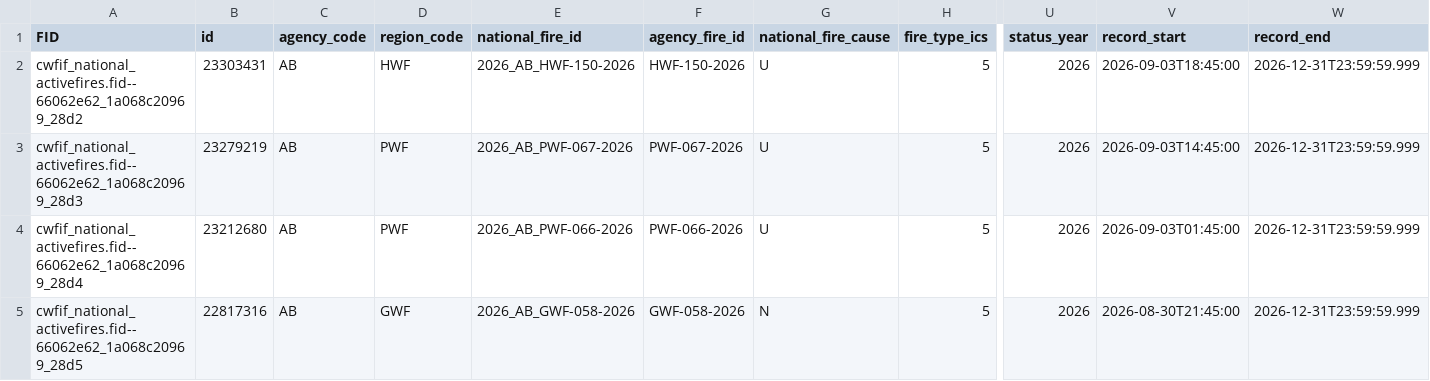
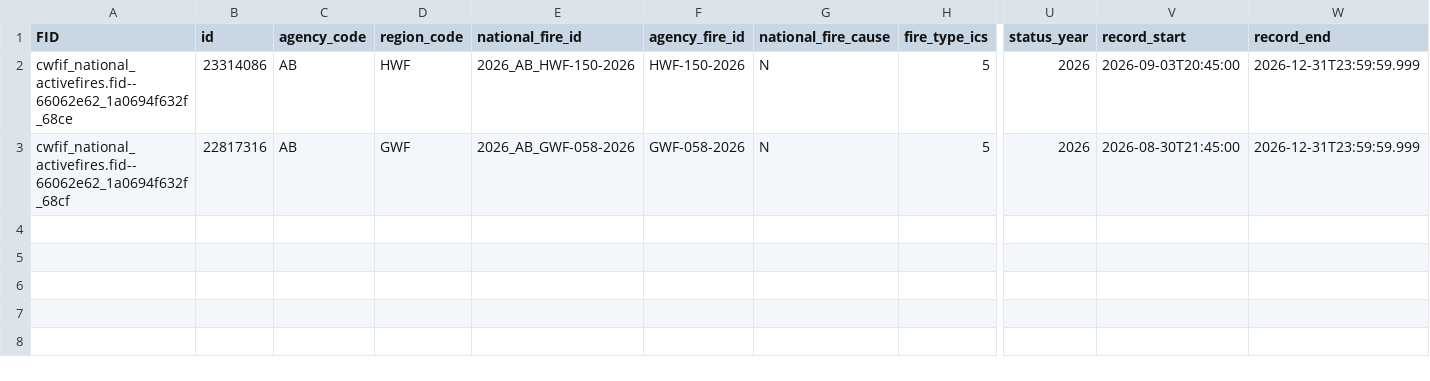
Before and after one commit to jagius/cda-air-quality-compiler, a CSV file: docs/active_fires_ab.csv, drawn as a sheet; only a part is shown, gaps mark what is left out; removed rows and columns are numbered as before the commit, all else as after; rows hold the shown columns only; the diff names each change by its address in the sheet, - before the commit and + after, or states it on an @@ line.

```diff
--- a/docs/active_fires_ab.csv
+++ b/docs/active_fires_ab.csv
-A2 (FID): cwfif_national_activefires.fid--66062e62_1a068c20969_28d2
+A2 (FID): cwfif_national_activefires.fid--66062e62_1a0694f632f_68ce
-B2 (id): 23303431
+B2 (id): 23314086
-G2 (national_fire_cause): U
+G2 (national_fire_cause): N
-V2 (record_start): 2026-09-03T18:45:00
+V2 (record_start): 2026-09-03T20:45:00
-row 3: cwfif_national_activefires.fid--66062e62_1a068c20969_28d3 | 23279219 | AB | PWF | 2026_AB_PWF-067-2026 | PWF-067-2026 | U | 5 | 2026 | 2026-09-03T14:45:00 | 2026-12-31T23:59:59.999
-row 4: cwfif_national_activefires.fid--66062e62_1a068c20969_28d4 | 23212680 | AB | PWF | 2026_AB_PWF-066-2026 | PWF-066-2026 | U | 5 | 2026 | 2026-09-03T01:45:00 | 2026-12-31T23:59:59.999
-A3 (FID): cwfif_national_activefires.fid--66062e62_1a068c20969_28d5
+A3 (FID): cwfif_national_activefires.fid--66062e62_1a0694f632f_68cf
```
Also changed, not shown: docs/active_fires.csv, docs/active_fires_bc.csv, 8 other files.
